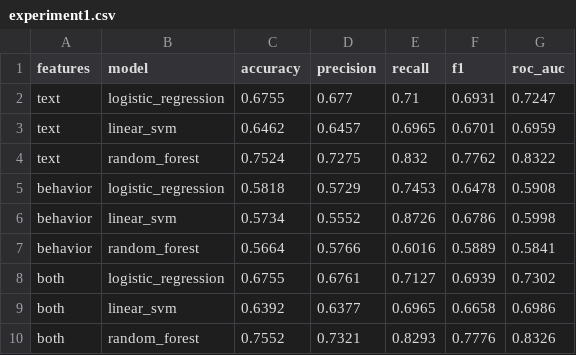
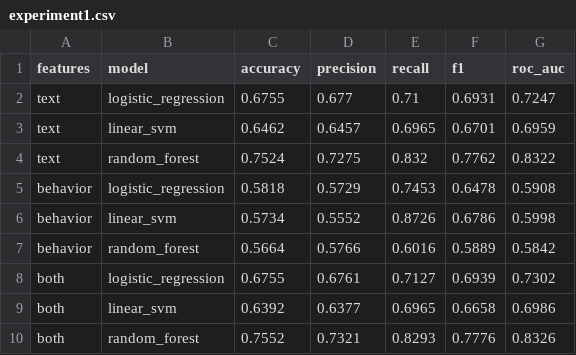
Before and after one commit to prajukk/mentel_health, a CSV file: reports/experiment1.csv, drawn as a sheet.

```diff
--- a/reports/experiment1.csv
+++ b/reports/experiment1.csv
@@ -6,3 +6,3 @@ behavior,logistic_regression,0.5818,0.5729,0.7453,0.6478,0.5908
 behavior,linear_svm,0.5734,0.5552,0.8726,0.6786,0.5998
-behavior,random_forest,0.5664,0.5766,0.6016,0.5889,0.5841
+behavior,random_forest,0.5664,0.5766,0.6016,0.5889,0.5842
 both,logistic_regression,0.6755,0.6761,0.7127,0.6939,0.7302
```
Also changed, not shown: 16 other files.
